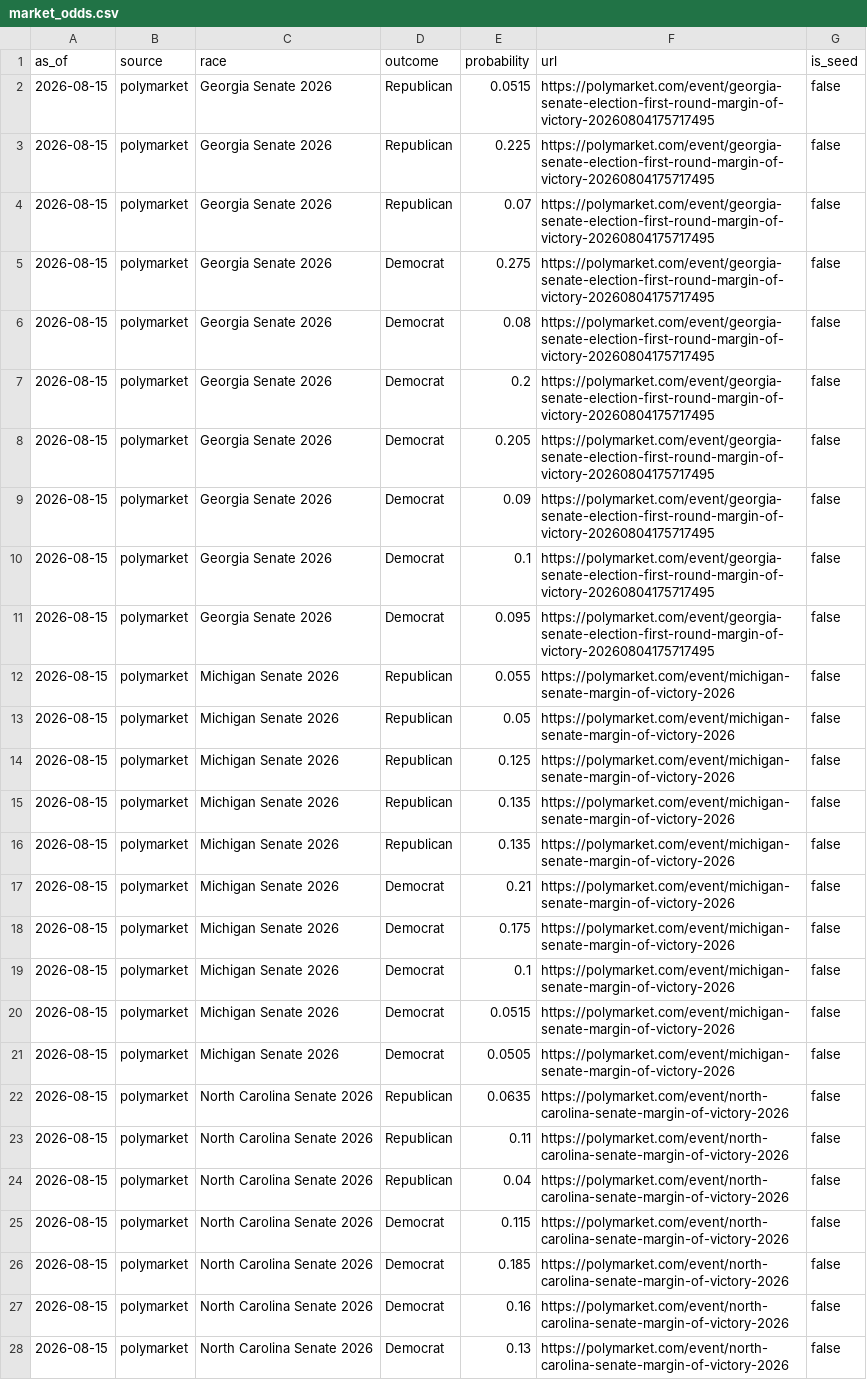
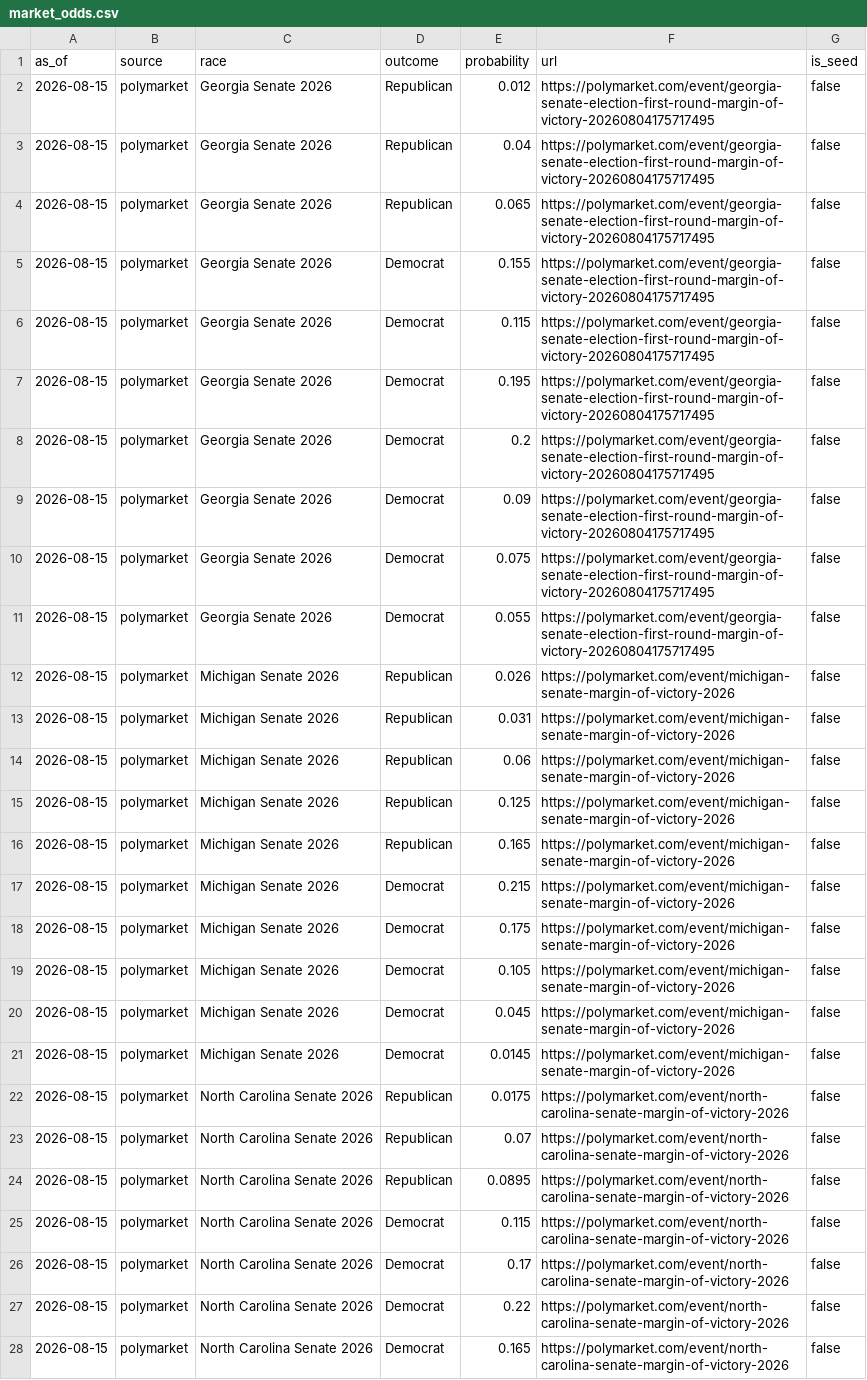
Before and after one commit to Hijodeagua/Election-models-by-Tre, a CSV file: data/fallback/market_odds.csv, drawn as a sheet; only a part is shown; removed rows and columns are numbered as before the commit, all else as after; the diff covers the shown part only; the diff names each change by its address in the sheet, - before the commit and + after, or states it on an @@ line.

```diff
--- a/data/fallback/market_odds.csv
+++ b/data/fallback/market_odds.csv
-E2 (probability): 0.0515
+E2 (probability): 0.012
-E3 (probability): 0.225
+E3 (probability): 0.04
-E4 (probability): 0.07
+E4 (probability): 0.065
-E5 (probability): 0.275
+E5 (probability): 0.155
-E6 (probability): 0.08
+E6 (probability): 0.115
+row 7: 2026-08-15 | polymarket | Georgia Senate 2026 | Democrat | 0.195 | https://polymarket.com/event/georgia-senate-election-first-round-margin-of-victory-20260804175717495 | false
-row 8: 2026-08-15 | polymarket | Georgia Senate 2026 | Democrat | 0.205 | https://polymarket.com/event/georgia-senate-election-first-round-margin-of-victory-20260804175717495 | false
-E10 (probability): 0.1
+E10 (probability): 0.075
-E11 (probability): 0.095
+E11 (probability): 0.055
-E12 (probability): 0.055
+E12 (probability): 0.026
-E13 (probability): 0.05
+E13 (probability): 0.031
+row 14: 2026-08-15 | polymarket | Michigan Senate 2026 | Republican | 0.06 | https://polymarket.com/event/michigan-senate-margin-of-victory-2026 | false
-E16 (probability): 0.135
+E16 (probability): 0.165
-row 16: 2026-08-15 | polymarket | Michigan Senate 2026 | Republican | 0.135 | https://polymarket.com/event/michigan-senate-margin-of-victory-2026 | false
-E17 (probability): 0.21
+E17 (probability): 0.215
-E19 (probability): 0.1
+E19 (probability): 0.105
-E20 (probability): 0.0515
+E20 (probability): 0.045
-E21 (probability): 0.0505
+E21 (probability): 0.0145
-E22 (probability): 0.0635
+E22 (probability): 0.0175
-E23 (probability): 0.11
+E23 (probability): 0.07
-E24 (probability): 0.04
+E24 (probability): 0.0895
-E26 (probability): 0.185
+E26 (probability): 0.17
-E27 (probability): 0.16
+E27 (probability): 0.22
-E28 (probability): 0.13
+E28 (probability): 0.165
```
Also changed, not shown: 3 added rows, 3 removed rows and 34 edited cells elsewhere in this file, data/fallback/votehub_senate.csv, 4 other files.
